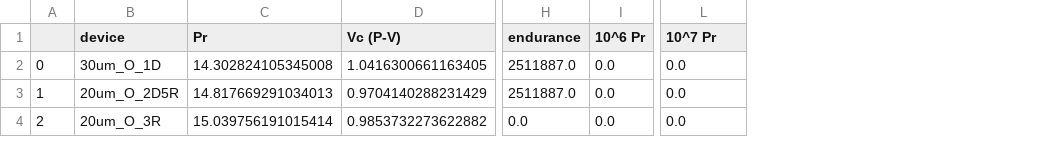
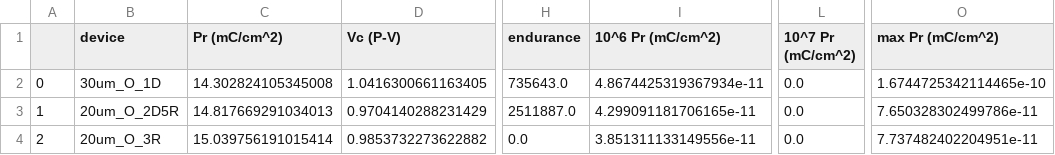
Before and after one commit to vtjong/Bayesian-Optimization-Ferroelectrics, a CSV file: data/processed/23.csv, drawn as a sheet; only a part is shown, gaps mark what is left out; removed rows and columns are numbered as before the commit, all else as after; the diff names each change by its address in the sheet, - before the commit and + after, or states it on an @@ line.

```diff
--- a/data/processed/23.csv
+++ b/data/processed/23.csv
-column I (10^6 Pr), rows 2-4: all 0.0
+column I (10^6 Pr (mC/cm^2)), rows 2-4: 4.8674425319367934e-11 | 4.299091181706165e-11 | 3.851311133149556e-11
+column O (max Pr (mC/cm^2)), rows 2-4: 1.6744725342114465e-10 | 7.650328302499786e-11 | 7.737482402204951e-11
-C1: Pr
+C1: Pr (mC/cm^2)
-L1: 10^7 Pr
+L1: 10^7 Pr (mC/cm^2)
-H2 (endurance): 2511887.0
+H2 (endurance): 735643.0
```
Also changed, not shown: data/processed/13.csv, data/processed/18.csv, 21 other files.
